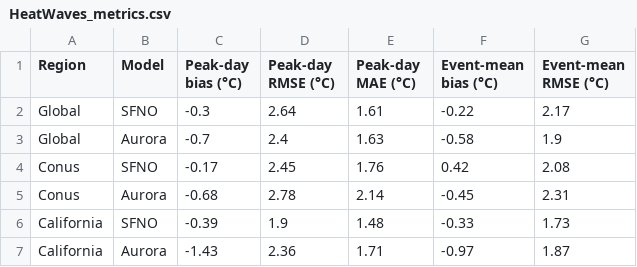
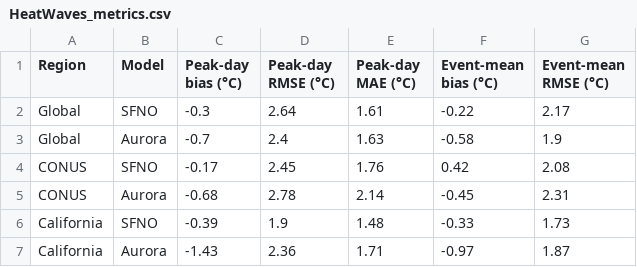
Before and after one commit to ChristianByars/West-Coast-Forecasts, a CSV file: docs/results/HeatWaves_metrics.csv, drawn as a sheet.

```diff
--- a/docs/results/HeatWaves_metrics.csv
+++ b/docs/results/HeatWaves_metrics.csv
@@ -3,4 +3,4 @@ Global,SFNO,-0.3,2.64,1.61,-0.22,2.17
 Global,Aurora,-0.7,2.4,1.63,-0.58,1.9
-Conus,SFNO,-0.17,2.45,1.76,0.42,2.08
-Conus,Aurora,-0.68,2.78,2.14,-0.45,2.31
+CONUS,SFNO,-0.17,2.45,1.76,0.42,2.08
+CONUS,Aurora,-0.68,2.78,2.14,-0.45,2.31
 California,SFNO,-0.39,1.9,1.48,-0.33,1.73
```
Also changed, not shown: 5 other files.
